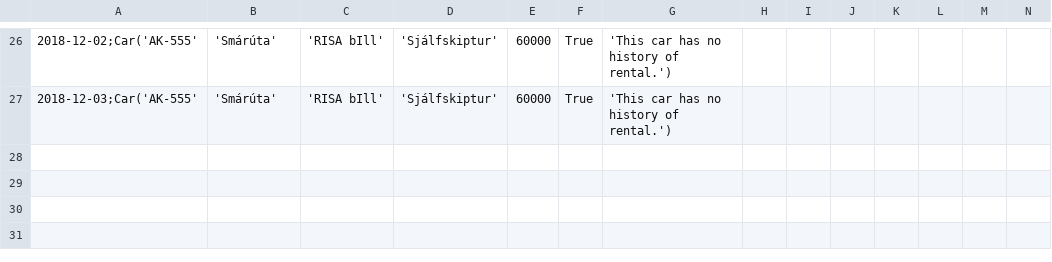
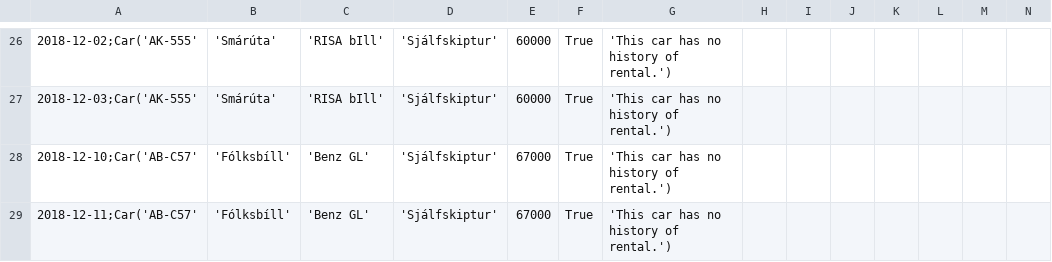
Before and after one commit to einaroddurpall/vln1, a CSV file: data/dates.csv, drawn as a sheet; only a part is shown, gaps mark what is left out; rows hold the shown columns only; the diff names each change by its address in the sheet, - before the commit and + after, or states it on an @@ line.

```diff
--- a/data/dates.csv
+++ b/data/dates.csv
+row 28: 2018-12-10;Car('AB-C57' | 'Fólksbíll' | 'Benz GL' | 'Sjálfskiptur' | 67000 | True | 'This car has no history of rental.')
+row 29: 2018-12-11;Car('AB-C57' | 'Fólksbíll' | 'Benz GL' | 'Sjálfskiptur' | 67000 | True | 'This car has no history of rental.')
```
Also changed, not shown: data/orders.csv.
